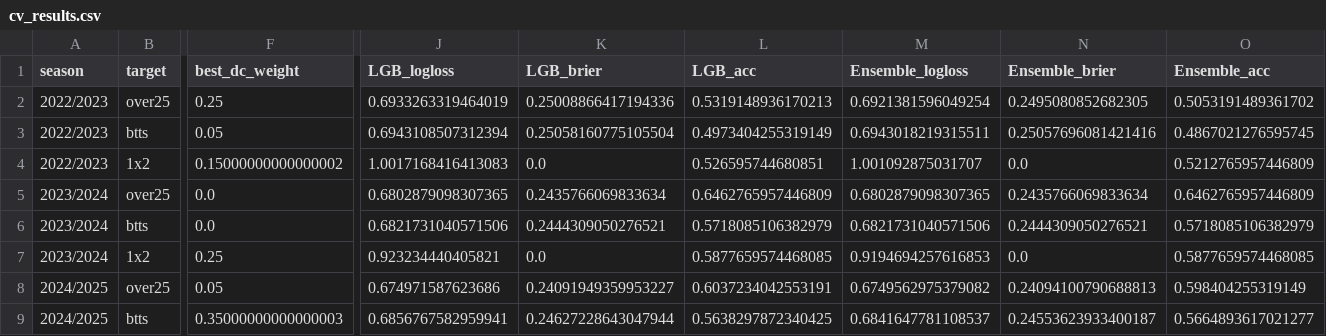
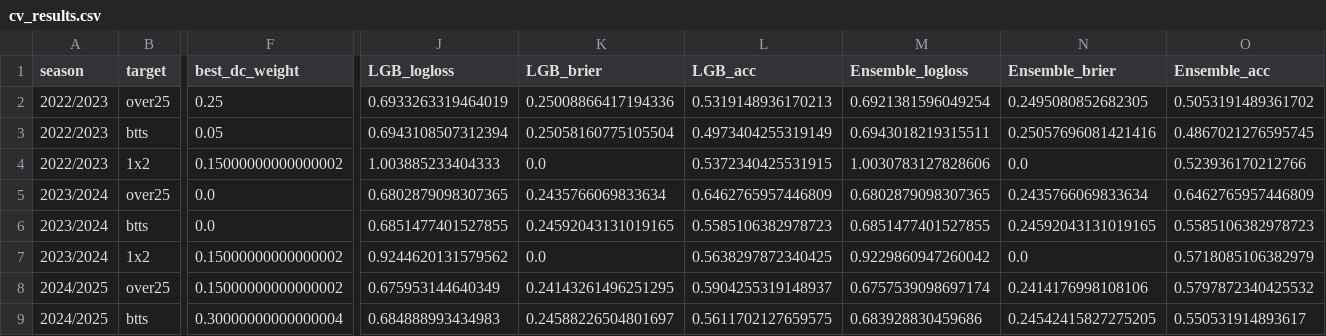
Before and after one commit to dan-owolabi/predict, a CSV file: cv_results.csv, drawn as a sheet; only a part is shown, gaps mark what is left out; the diff covers the shown part only; the diff names each change by its address in the sheet, - before the commit and + after, or states it on an @@ line.

```diff
--- a/cv_results.csv
+++ b/cv_results.csv
-J4 (LGB_logloss): 1.0017168416413083
+J4 (LGB_logloss): 1.003885233404333
-L4 (LGB_acc): 0.526595744680851
+L4 (LGB_acc): 0.5372340425531915
-M4 (Ensemble_logloss): 1.001092875031707
+M4 (Ensemble_logloss): 1.0030783127828606
-O4 (Ensemble_acc): 0.5212765957446809
+O4 (Ensemble_acc): 0.523936170212766
-J6 (LGB_logloss): 0.6821731040571506
+J6 (LGB_logloss): 0.6851477401527855
-K6 (LGB_brier): 0.2444309050276521
+K6 (LGB_brier): 0.24592043131019165
-L6 (LGB_acc): 0.5718085106382979
+L6 (LGB_acc): 0.5585106382978723
-M6 (Ensemble_logloss): 0.6821731040571506
+M6 (Ensemble_logloss): 0.6851477401527855
-N6 (Ensemble_brier): 0.2444309050276521
+N6 (Ensemble_brier): 0.24592043131019165
-O6 (Ensemble_acc): 0.5718085106382979
+O6 (Ensemble_acc): 0.5585106382978723
-F7 (best_dc_weight): 0.25
+F7 (best_dc_weight): 0.15000000000000002
-J7 (LGB_logloss): 0.923234440405821
+J7 (LGB_logloss): 0.9244620131579562
-L7 (LGB_acc): 0.5877659574468085
+L7 (LGB_acc): 0.5638297872340425
-M7 (Ensemble_logloss): 0.9194694257616853
+M7 (Ensemble_logloss): 0.9229860947260042
-O7 (Ensemble_acc): 0.5877659574468085
+O7 (Ensemble_acc): 0.5718085106382979
-F8 (best_dc_weight): 0.05
+F8 (best_dc_weight): 0.15000000000000002
-J8 (LGB_logloss): 0.674971587623686
+J8 (LGB_logloss): 0.675953144640349
-K8 (LGB_brier): 0.24091949359953227
+K8 (LGB_brier): 0.24143261496251295
-L8 (LGB_acc): 0.6037234042553191
+L8 (LGB_acc): 0.5904255319148937
-M8 (Ensemble_logloss): 0.6749562975379082
+M8 (Ensemble_logloss): 0.6757539098697174
-N8 (Ensemble_brier): 0.24094100790688813
+N8 (Ensemble_brier): 0.2414176998108106
-O8 (Ensemble_acc): 0.598404255319149
+O8 (Ensemble_acc): 0.5797872340425532
-F9 (best_dc_weight): 0.35000000000000003
+F9 (best_dc_weight): 0.30000000000000004
-J9 (LGB_logloss): 0.6856767582959941
+J9 (LGB_logloss): 0.684888993434983
-K9 (LGB_brier): 0.24627228643047944
+K9 (LGB_brier): 0.24588226504801697
-L9 (LGB_acc): 0.5638297872340425
+L9 (LGB_acc): 0.5611702127659575
-M9 (Ensemble_logloss): 0.6841647781108537
+M9 (Ensemble_logloss): 0.683928830459686
-N9 (Ensemble_brier): 0.24553623933400187
+N9 (Ensemble_brier): 0.24542415827275205
-O9 (Ensemble_acc): 0.5664893617021277
+O9 (Ensemble_acc): 0.550531914893617
```
Also changed, not shown: 20 edited cells elsewhere in this file, 7 other files.
